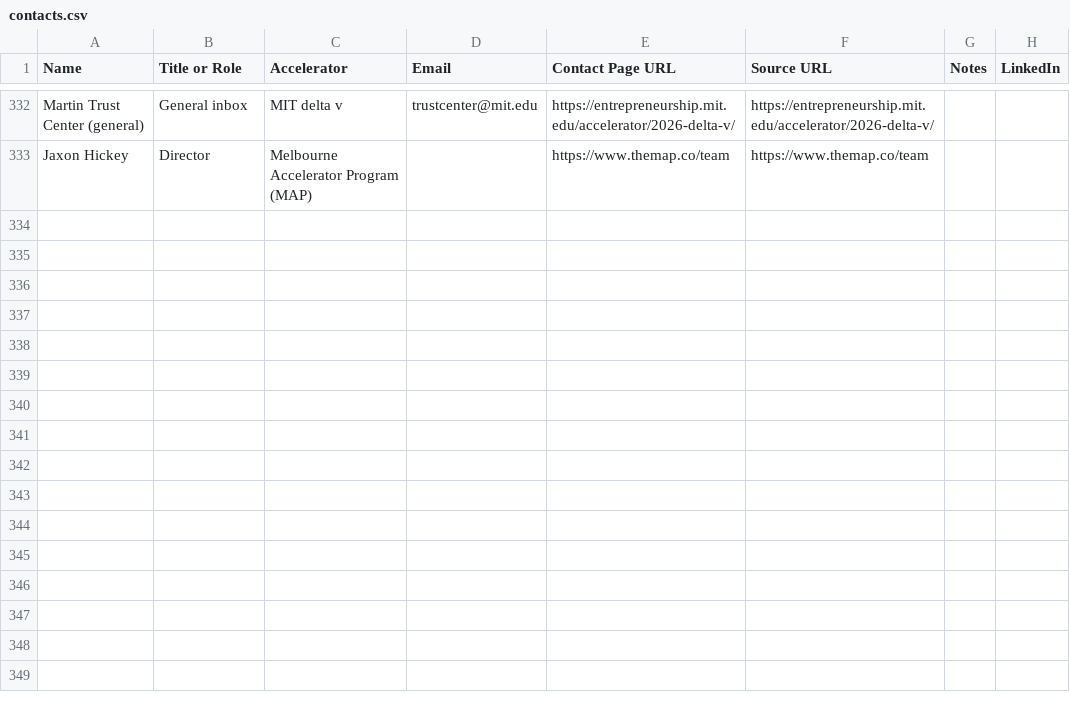
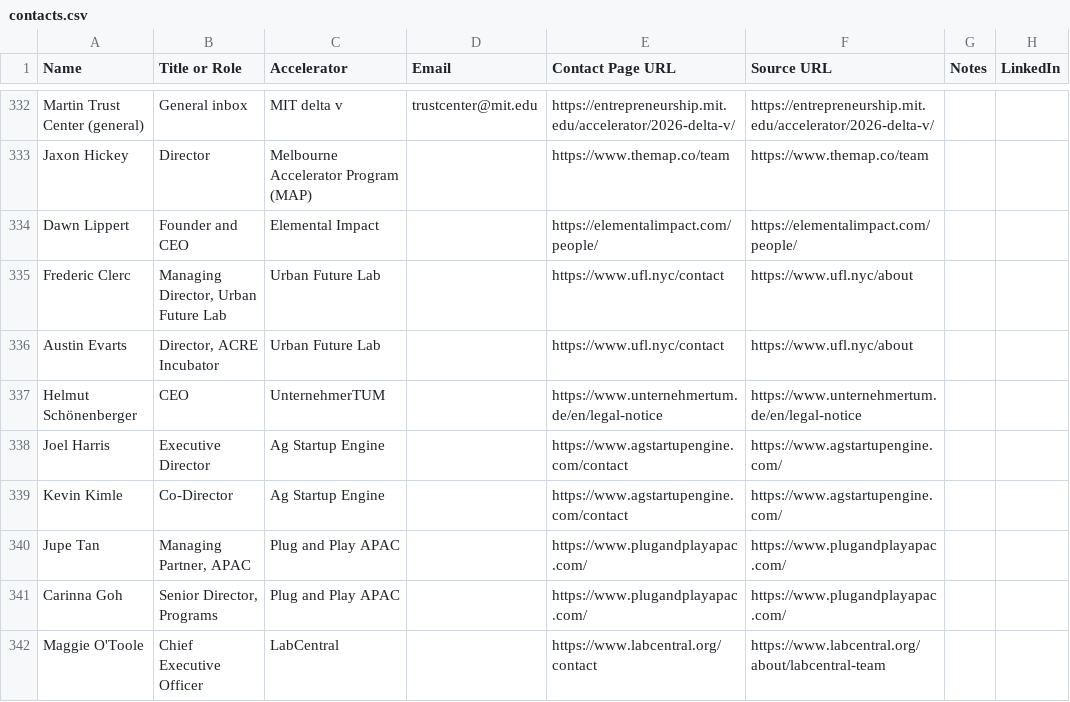
Before and after one commit to michaeleverywhere/vc-comp, a CSV file: accelerators/contacts.csv, drawn as a sheet; only a part is shown, gaps mark what is left out.

Commit message:
Accelerators 2026-10-20 late add chunk C: Elemental Impact 144, JFDI.Asia 50, Urban Future Lab 149, UnternehmerTUM 24, Ag Startup Engine 39, Plug and Play APAC 348, LabCentral 95 (849 companies); master 34,651 -> 35,500

```diff
--- a/accelerators/contacts.csv
+++ b/accelerators/contacts.csv
@@ -333 +333,10 @@ Martin Trust Center (general),General inbox,MIT delta v,trustcenter@mit.edu,http
 Jaxon Hickey,Director,Melbourne Accelerator Program (MAP),,https://www.themap.co/team,https://www.themap.co/team,,
+Dawn Lippert,Founder and CEO,Elemental Impact,,https://elementalimpact.com/people/,https://elementalimpact.com/people/,,
+Frederic Clerc,"Managing Director, Urban Future Lab",Urban Future Lab,,https://www.ufl.nyc/contact,https://www.ufl.nyc/about,,
+Austin Evarts,"Director, ACRE Incubator",Urban Future Lab,,https://www.ufl.nyc/contact,https://www.ufl.nyc/about,,
+Helmut Schönenberger,CEO,UnternehmerTUM,,https://www.unternehmertum.de/en/legal-notice,https://www.unternehmertum.de/en/legal-notice,,
+Joel Harris,Executive Director,Ag Startup Engine,,https://www.agstartupengine.com/contact,https://www.agstartupengine.com/,,
+Kevin Kimle,Co-Director,Ag Startup Engine,,https://www.agstartupengine.com/contact,https://www.agstartupengine.com/,,
+Jupe Tan,"Managing Partner, APAC",Plug and Play APAC,,https://www.plugandplayapac.com/,https://www.plugandplayapac.com/,,
+Carinna Goh,"Senior Director, Programs",Plug and Play APAC,,https://www.plugandplayapac.com/,https://www.plugandplayapac.com/,,
+Maggie O'Toole,Chief Executive Officer,LabCentral,,https://www.labcentral.org/contact,https://www.labcentral.org/about/labcentral-team,,
```
Also changed, not shown: 11 other files.
